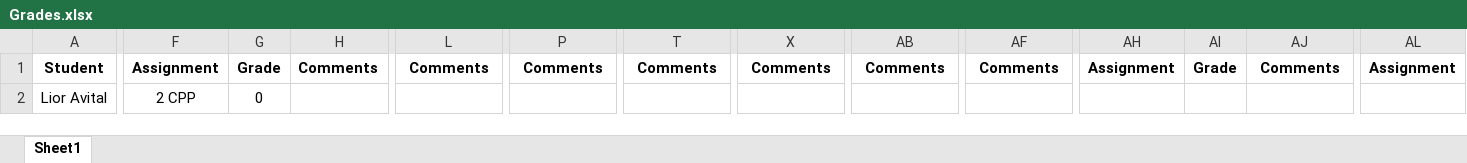
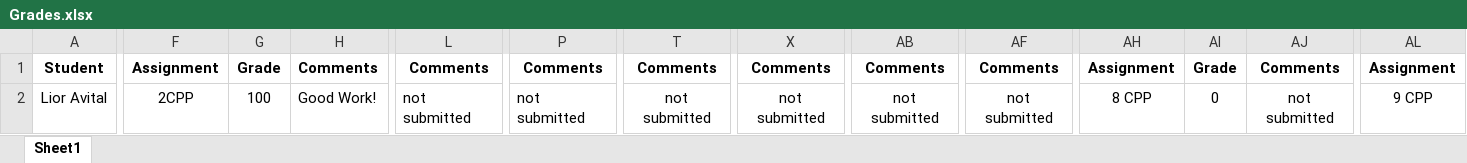
Before and after one commit to shachash1984/Tiltan_UnrealEngineCourse, an Excel workbook: Grades/Grades.xlsx, sheet Sheet1, drawn as a sheet; only a part is shown, gaps mark what is left out; values as stored, in another font and other column widths than the file's, no borders; the diff covers the shown part only; the diff names each change by its address in the sheet, - before the commit and + after, or states it on an @@ line.

Commit message:
updated grades

```diff
--- a/Grades/Grades.xlsx (sheet Sheet1)
+++ b/Grades/Grades.xlsx (sheet Sheet1)
-F2: 2 CPP
+F2: 2CPP
-G2: 0
+G2: 100
-H2: (empty)
+H2: Good Work!
-L2: (empty)
+L2: not submitted
-P2: (empty)
+P2: not submitted
-T2: (empty)
+T2: not submitted
-X2: (empty)
+X2: not submitted
-AB2: (empty)
+AB2: not submitted
-AF2: (empty)
+AF2: not submitted
-AH2: (empty)
+AH2: 8 CPP
-AI2: (empty)
+AI2: 0
-AJ2: (empty)
+AJ2: not submitted
-AL2: (empty)
+AL2: 9 CPP
```
Also changed, not shown: 11 edited cells elsewhere in this sheet.
